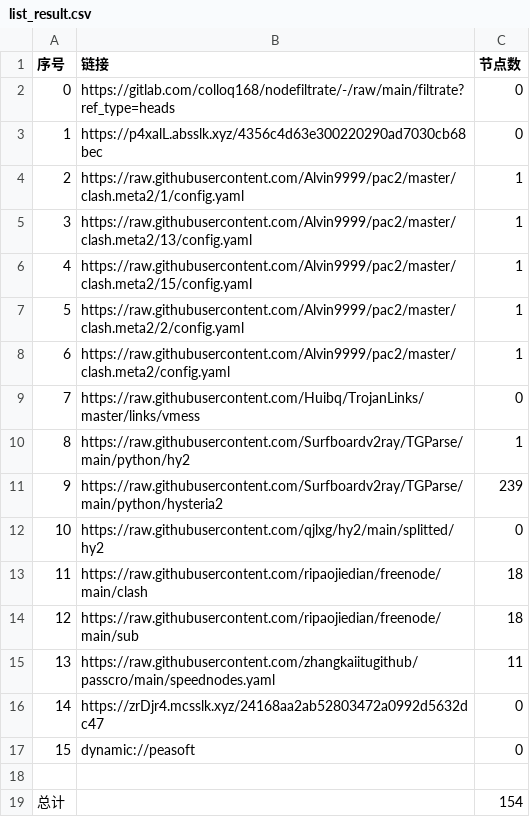
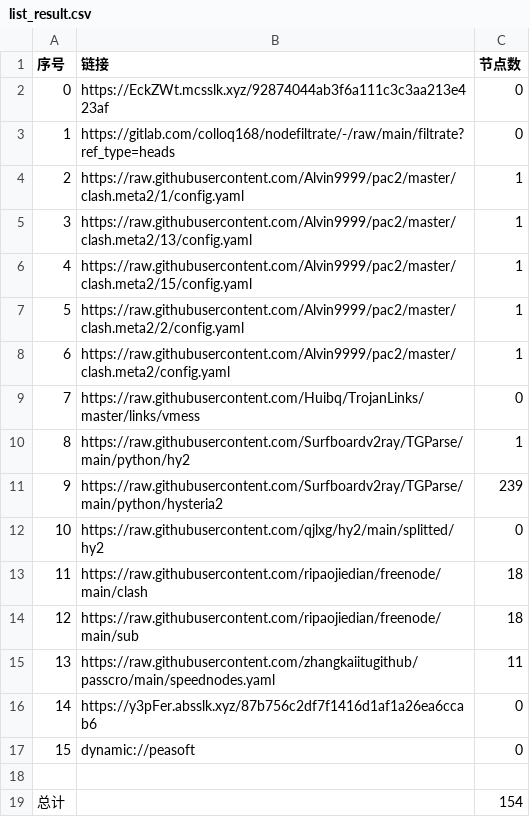
Before and after one commit to aqswaqsw/-dl, a CSV file: list_result.csv, drawn as a sheet.

```diff
--- a/list_result.csv
+++ b/list_result.csv
@@ -1,4 +1,4 @@
 序号,链接,节点数
-0,https://gitlab.com/colloq168/nodefiltrate/-/raw/main/filtrate?ref_type=heads,0
-1,https://p4xalL.absslk.xyz/4356c4d63e300220290ad7030cb68bec,0
+0,https://EckZWt.mcsslk.xyz/92874044ab3f6a111c3c3aa213e423af,0
+1,https://gitlab.com/colloq168/nodefiltrate/-/raw/main/filtrate?ref_type=heads,0
 2,https://raw.githubusercontent.com/Alvin9999/pac2/master/clash.meta2/1/config.yaml,1
@@ -15,3 +15,3 @@
 13,https://raw.githubusercontent.com/zhangkaiitugithub/passcro/main/speednodes.yaml,11
-14,https://zrDjr4.mcsslk.xyz/24168aa2ab52803472a0992d5632dc47,0
+14,https://y3pFer.absslk.xyz/87b756c2df7f1416d1af1a26ea6ccab6,0
 15,dynamic://peasoft,0
```
Also changed, not shown: 5 other files.
